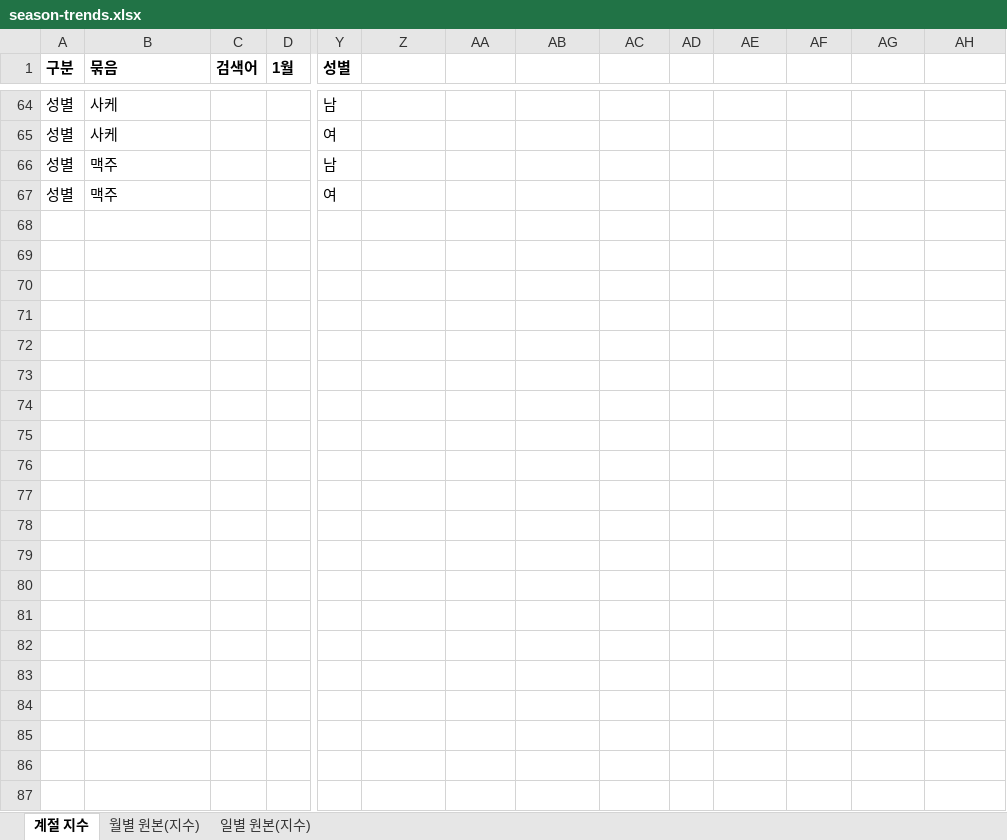
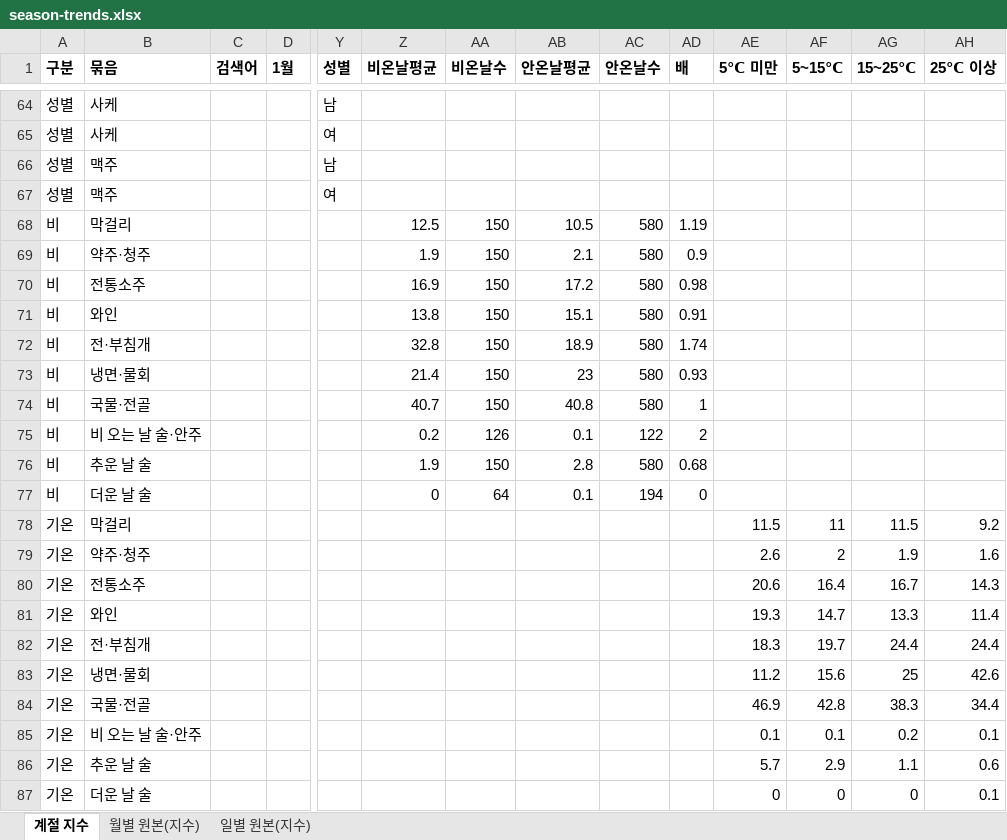
Before and after one commit to kic3403/pairinggo, an Excel workbook: packages/db/research/season-trends/season-trends.xlsx, sheet 계절 지수, drawn as a sheet; only a part is shown, gaps mark what is left out; values as stored, in another font and other column widths than the file's, no borders; rows hold the shown columns only; the diff names each change by its address in the sheet, - before the commit and + after, or states it on an @@ line.

```diff
--- a/packages/db/research/season-trends/season-trends.xlsx (sheet 계절 지수)
+++ b/packages/db/research/season-trends/season-trends.xlsx (sheet 계절 지수)
-Z1: (empty)
+Z1: 비온날평균
-AA1: (empty)
+AA1: 비온날수
-AB1: (empty)
+AB1: 안온날평균
-AC1: (empty)
+AC1: 안온날수
-AD1: (empty)
+AD1: 배
-AE1: (empty)
+AE1: 5℃ 미만
-AF1: (empty)
+AF1: 5~15℃
-AG1: (empty)
+AG1: 15~25℃
-AH1: (empty)
+AH1: 25℃ 이상
+row 68: 비 | 막걸리 |  |  |  | 12.5 | 150 | 10.5 | 580 | 1.19
+row 69: 비 | 약주·청주 |  |  |  | 1.9 | 150 | 2.1 | 580 | 0.9
+row 70: 비 | 전통소주 |  |  |  | 16.9 | 150 | 17.2 | 580 | 0.98
+row 71: 비 | 와인 |  |  |  | 13.8 | 150 | 15.1 | 580 | 0.91
+row 72: 비 | 전·부침개 |  |  |  | 32.8 | 150 | 18.9 | 580 | 1.74
+row 73: 비 | 냉면·물회 |  |  |  | 21.4 | 150 | 23 | 580 | 0.93
+row 74: 비 | 국물·전골 |  |  |  | 40.7 | 150 | 40.8 | 580 | 1
+row 75: 비 | 비 오는 날 술·안주 |  |  |  | 0.2 | 126 | 0.1 | 122 | 2
+row 76: 비 | 추운 날 술 |  |  |  | 1.9 | 150 | 2.8 | 580 | 0.68
+row 77: 비 | 더운 날 술 |  |  |  | 0 | 64 | 0.1 | 194 | 0
+row 78: 기온 | 막걸리 |  |  |  |  |  |  |  |  | 11.5 | 11 | 11.5 | 9.2
+row 79: 기온 | 약주·청주 |  |  |  |  |  |  |  |  | 2.6 | 2 | 1.9 | 1.6
+row 80: 기온 | 전통소주 |  |  |  |  |  |  |  |  | 20.6 | 16.4 | 16.7 | 14.3
+row 81: 기온 | 와인 |  |  |  |  |  |  |  |  | 19.3 | 14.7 | 13.3 | 11.4
+row 82: 기온 | 전·부침개 |  |  |  |  |  |  |  |  | 18.3 | 19.7 | 24.4 | 24.4
+row 83: 기온 | 냉면·물회 |  |  |  |  |  |  |  |  | 11.2 | 15.6 | 25 | 42.6
+row 84: 기온 | 국물·전골 |  |  |  |  |  |  |  |  | 46.9 | 42.8 | 38.3 | 34.4
+row 85: 기온 | 비 오는 날 술·안주 |  |  |  |  |  |  |  |  | 0.1 | 0.1 | 0.2 | 0.1
+row 86: 기온 | 추운 날 술 |  |  |  |  |  |  |  |  | 5.7 | 2.9 | 1.1 | 0.6
+row 87: 기온 | 더운 날 술 |  |  |  |  |  |  |  |  | 0 | 0 | 0 | 0.1
```
Also changed, not shown: 2 other files.
